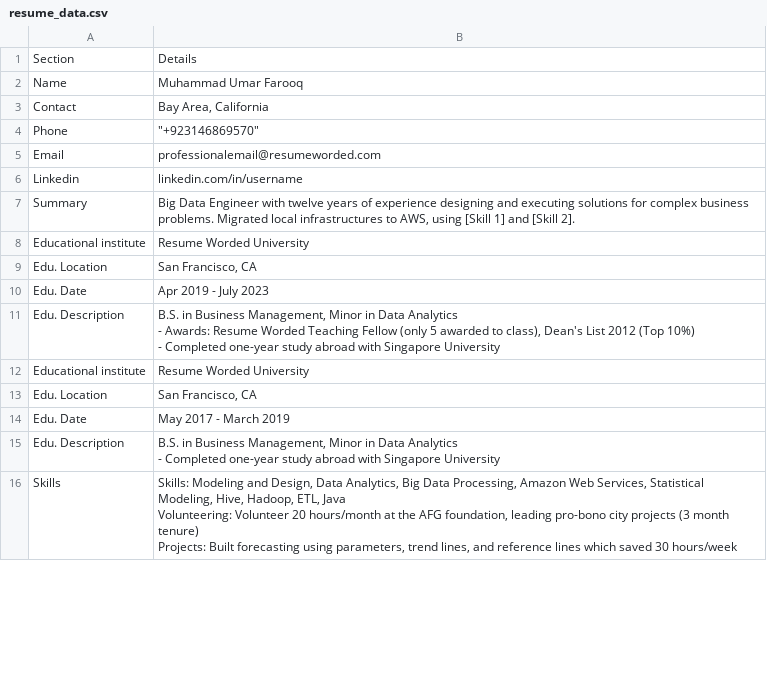
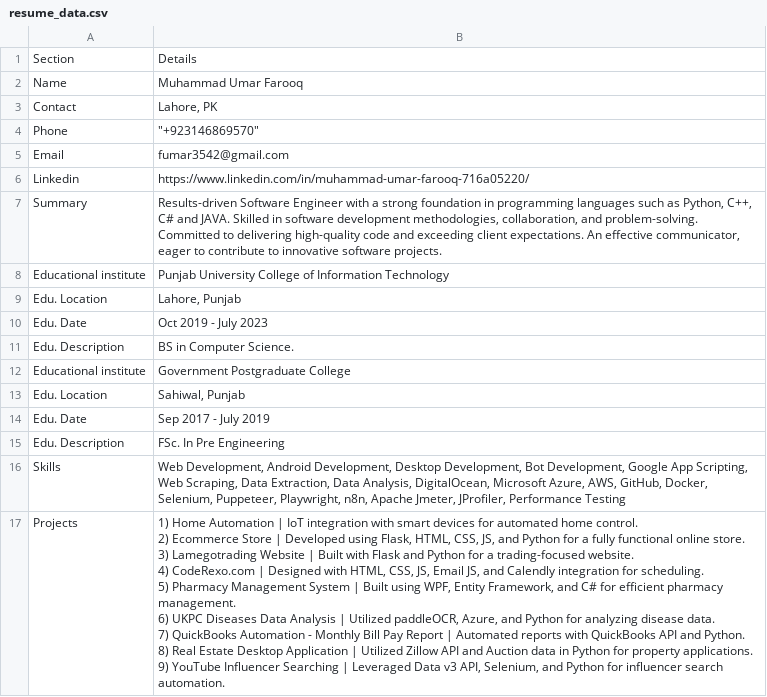
Before and after one commit to fUmar3542/Resume_Builder, a CSV file: resume_data.csv, drawn as a sheet; only a part is shown; the diff covers the shown part only.

Commit message:
Projects Section Added

```diff
--- a/resume_data.csv
+++ b/resume_data.csv
@@ -2,20 +2,25 @@ Section,Details
 Name,Muhammad Umar Farooq
-Contact,"Bay Area, California"
+Contact,"Lahore, PK"
 Phone,"""+923146869570"""
-Email,professionalemail@resumeworded.com
-Linkedin,linkedin.com/in/username
-Summary,"Big Data Engineer with twelve years of experience designing and executing solutions for complex business problems. Migrated local infrastructures to AWS, using [Skill 1] and [Skill 2]."
-Educational institute,Resume Worded University
-Edu. Location,"San Francisco, CA"
-Edu. Date,Apr 2019 - July 2023
-Edu. Description," B.S. in Business Management, Minor in Data Analytics
-- Awards: Resume Worded Teaching Fellow (only 5 awarded to class), Dean's List 2012 (Top 10%)
-- Completed one-year study abroad with Singapore University"
-Educational institute,Resume Worded University
-Edu. Location,"San Francisco, CA"
-Edu. Date,May 2017 - March 2019
-Edu. Description," B.S. in Business Management, Minor in Data Analytics
-- Completed one-year study abroad with Singapore University"
-Skills,"Skills: Modeling and Design, Data Analytics, Big Data Processing, Amazon Web Services, Statistical Modeling, Hive, Hadoop, ETL, Java
-Volunteering: Volunteer 20 hours/month at the AFG foundation, leading pro-bono city projects (3 month tenure)
-Projects: Built forecasting using parameters, trend lines, and reference lines which saved 30 hours/week"
+Email,fumar3542@gmail.com
+Linkedin,https://www.linkedin.com/in/muhammad-umar-farooq-716a05220/
+Summary,"Results-driven Software Engineer with a strong foundation in programming languages such as Python, C++, C# and JAVA. Skilled in software development methodologies, collaboration, and problem-solving. Committed to delivering high-quality code and exceeding client expectations. An effective communicator, eager to contribute to innovative software projects."
+Educational institute,Punjab University College of Information Technology
+Edu. Location,"Lahore, Punjab"
+Edu. Date,Oct 2019 - July 2023
+Edu. Description,BS in Computer Science.
+Educational institute,Government Postgraduate College
+Edu. Location,"Sahiwal, Punjab"
+Edu. Date,Sep 2017 - July 2019
+Edu. Description,FSc. In Pre Engineering
+Skills,"Web Development, Android Development, Desktop Development, Bot Development, Google App Scripting, Web Scraping, Data Extraction, Data Analysis, DigitalOcean, Microsoft Azure, AWS, GitHub, Docker, Selenium, Puppeteer, Playwright, n8n, Apache Jmeter, JProfiler, Performance Testing
+"
+Projects,"1) Home Automation | IoT integration with smart devices for automated home control.
+2) Ecommerce Store | Developed using Flask, HTML, CSS, JS, and Python for a fully functional online store.
+3) Lamegotrading Website | Built with Flask and Python for a trading-focused website.
+4) CodeRexo.com | Designed with HTML, CSS, JS, Email JS, and Calendly integration for scheduling.
+5) Pharmacy Management System | Built using WPF, Entity Framework, and C# for efficient pharmacy management.
+6) UKPC Diseases Data Analysis | Utilized paddleOCR, Azure, and Python for analyzing disease data.
+7) QuickBooks Automation - Monthly Bill Pay Report | Automated reports with QuickBooks API and Python.
+8) Real Estate Desktop Application | Utilized Zillow API and Auction data in Python for property applications.
+9) YouTube Influencer Searching | Leveraged Data v3 API, Selenium, and Python for influencer search automation."
```
Also changed, not shown: 9 added rows, 9 removed rows and 14 edited cells elsewhere in this file, 1 other file.
